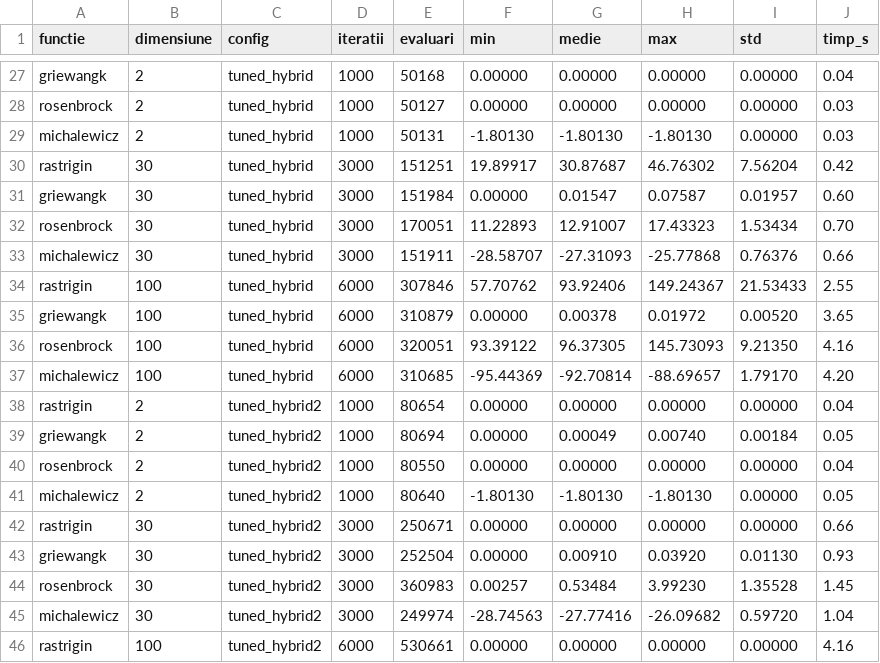
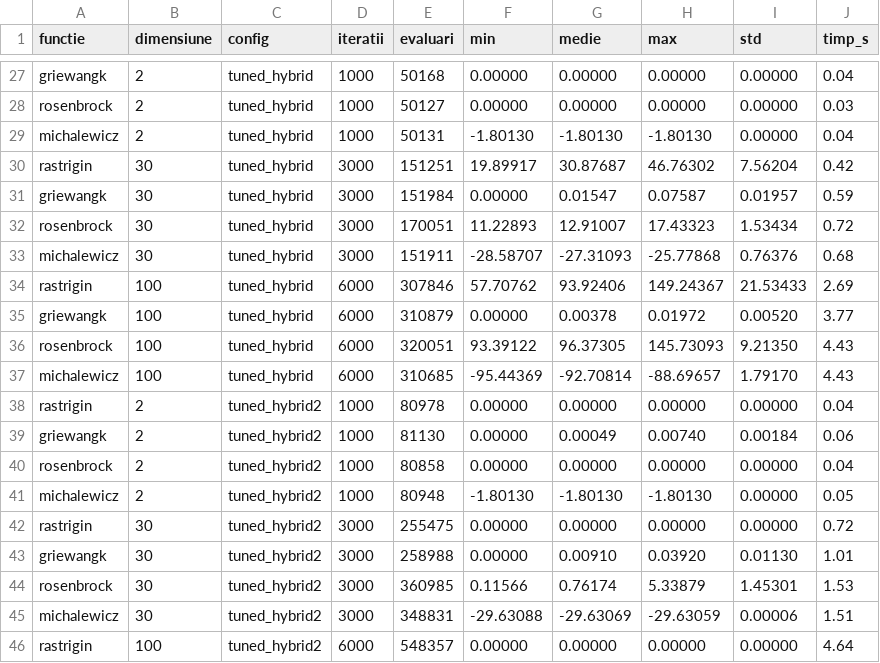
Before and after one commit to EduardZaborila3/NIM-Laboratory, a CSV file: Hw2/rezultate_pso.csv, drawn as a sheet; only a part is shown, gaps mark what is left out; the diff covers the shown part only.

```diff
--- a/Hw2/rezultate_pso.csv
+++ b/Hw2/rezultate_pso.csv
@@ -28,19 +28,19 @@ griewangk,2,tuned_hybrid,1000,50168,0.00000,0.00000,0.00000,0.00000,0.04
 rosenbrock,2,tuned_hybrid,1000,50127,0.00000,0.00000,0.00000,0.00000,0.03
-michalewicz,2,tuned_hybrid,1000,50131,-1.80130,-1.80130,-1.80130,0.00000,0.03
+michalewicz,2,tuned_hybrid,1000,50131,-1.80130,-1.80130,-1.80130,0.00000,0.04
 rastrigin,30,tuned_hybrid,3000,151251,19.89917,30.87687,46.76302,7.56204,0.42
-griewangk,30,tuned_hybrid,3000,151984,0.00000,0.01547,0.07587,0.01957,0.60
-rosenbrock,30,tuned_hybrid,3000,170051,11.22893,12.91007,17.43323,1.53434,0.70
-michalewicz,30,tuned_hybrid,3000,151911,-28.58707,-27.31093,-25.77868,0.76376,0.66
-rastrigin,100,tuned_hybrid,6000,307846,57.70762,93.92406,149.24367,21.53433,2.55
-griewangk,100,tuned_hybrid,6000,310879,0.00000,0.00378,0.01972,0.00520,3.65
-rosenbrock,100,tuned_hybrid,6000,320051,93.39122,96.37305,145.73093,9.21350,4.16
-michalewicz,100,tuned_hybrid,6000,310685,-95.44369,-92.70814,-88.69657,1.79170,4.20
-rastrigin,2,tuned_hybrid2,1000,80654,0.00000,0.00000,0.00000,0.00000,0.04
-griewangk,2,tuned_hybrid2,1000,80694,0.00000,0.00049,0.00740,0.00184,0.05
-rosenbrock,2,tuned_hybrid2,1000,80550,0.00000,0.00000,0.00000,0.00000,0.04
-michalewicz,2,tuned_hybrid2,1000,80640,-1.80130,-1.80130,-1.80130,0.00000,0.05
-rastrigin,30,tuned_hybrid2,3000,250671,0.00000,0.00000,0.00000,0.00000,0.66
-griewangk,30,tuned_hybrid2,3000,252504,0.00000,0.00910,0.03920,0.01130,0.93
-rosenbrock,30,tuned_hybrid2,3000,360983,0.00257,0.53484,3.99230,1.35528,1.45
-michalewicz,30,tuned_hybrid2,3000,249974,-28.74563,-27.77416,-26.09682,0.59720,1.04
-rastrigin,100,tuned_hybrid2,6000,530661,0.00000,0.00000,0.00000,0.00000,4.16
+griewangk,30,tuned_hybrid,3000,151984,0.00000,0.01547,0.07587,0.01957,0.59
+rosenbrock,30,tuned_hybrid,3000,170051,11.22893,12.91007,17.43323,1.53434,0.72
+michalewicz,30,tuned_hybrid,3000,151911,-28.58707,-27.31093,-25.77868,0.76376,0.68
+rastrigin,100,tuned_hybrid,6000,307846,57.70762,93.92406,149.24367,21.53433,2.69
+griewangk,100,tuned_hybrid,6000,310879,0.00000,0.00378,0.01972,0.00520,3.77
+rosenbrock,100,tuned_hybrid,6000,320051,93.39122,96.37305,145.73093,9.21350,4.43
+michalewicz,100,tuned_hybrid,6000,310685,-95.44369,-92.70814,-88.69657,1.79170,4.43
+rastrigin,2,tuned_hybrid2,1000,80978,0.00000,0.00000,0.00000,0.00000,0.04
+griewangk,2,tuned_hybrid2,1000,81130,0.00000,0.00049,0.00740,0.00184,0.06
+rosenbrock,2,tuned_hybrid2,1000,80858,0.00000,0.00000,0.00000,0.00000,0.04
+michalewicz,2,tuned_hybrid2,1000,80948,-1.80130,-1.80130,-1.80130,0.00000,0.05
+rastrigin,30,tuned_hybrid2,3000,255475,0.00000,0.00000,0.00000,0.00000,0.72
+griewangk,30,tuned_hybrid2,3000,258988,0.00000,0.00910,0.03920,0.01130,1.01
+rosenbrock,30,tuned_hybrid2,3000,360985,0.11566,0.76174,5.33879,1.45301,1.53
+michalewicz,30,tuned_hybrid2,3000,348831,-29.63088,-29.63069,-29.63059,0.00006,1.51
+rastrigin,100,tuned_hybrid2,6000,548357,0.00000,0.00000,0.00000,0.00000,4.64
```
Also changed, not shown: 39 edited cells elsewhere in this file, Hw2/rezultate_comparatie.csv, Hw2/rezultate_pso_parametri.csv, 14 other files.
